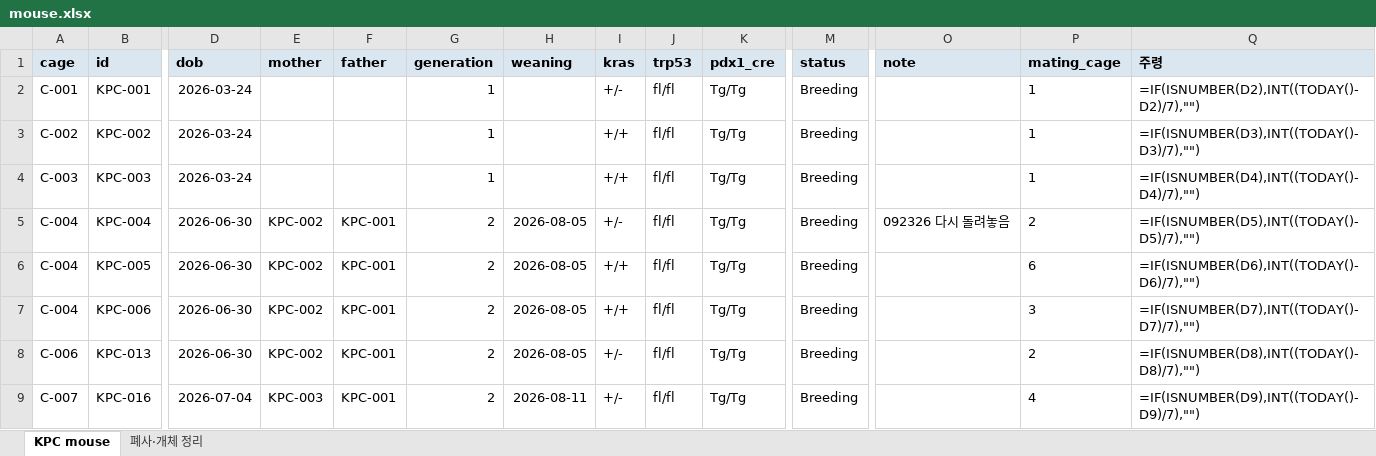
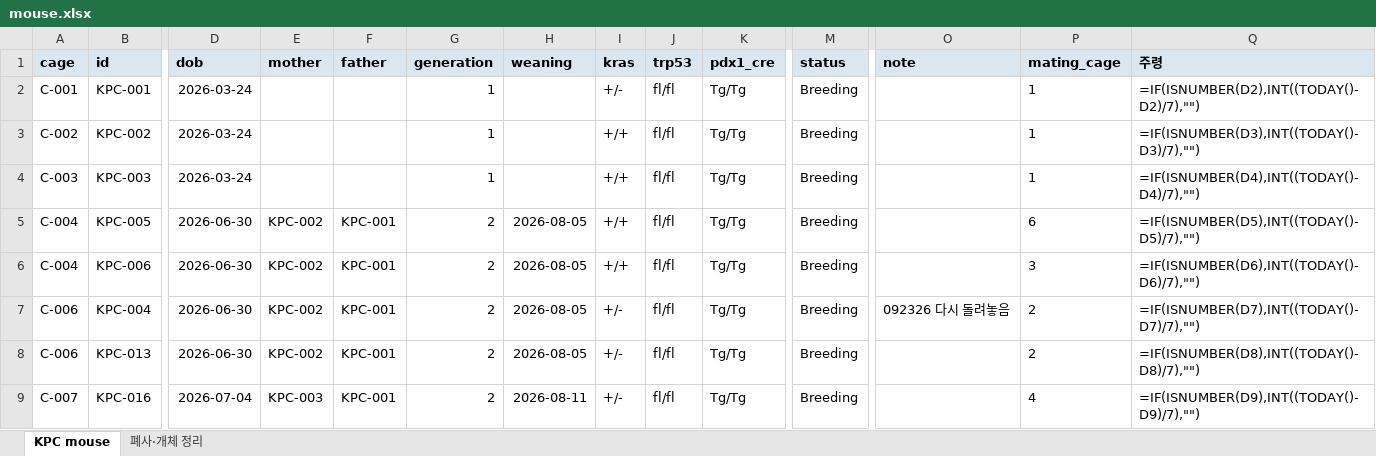
Before and after one commit to splab8247/lab-stock, an Excel workbook: mouse.xlsx, sheet KPC mouse, drawn as a sheet; only a part is shown, gaps mark what is left out; values as stored, in another font and other column widths than the file's, no borders; formulas without a stored value are shown as written; conditional formats not drawn; removed rows and columns are numbered as before the commit, all else as after; rows hold the shown columns only; the diff names each change by its address in the sheet, - before the commit and + after, or states it on an @@ line.

```diff
--- a/mouse.xlsx (sheet KPC mouse)
+++ b/mouse.xlsx (sheet KPC mouse)
-row 5: C-004 | KPC-004 | 2026-06-30 | KPC-002 | KPC-001 | 2 | 2026-08-05 | +/- | fl/fl | Tg/Tg | Breeding | 092326 다시 돌려놓음 | 2 | =IF(ISNUMBER(D5),INT((TODAY()-D5)/7),"")
-Q5 (주령): =IF(ISNUMBER(D6),INT((TODAY()-D6)/7),"")
+Q5 (주령): =IF(ISNUMBER(D5),INT((TODAY()-D5)/7),"")
-Q6 (주령): =IF(ISNUMBER(D7),INT((TODAY()-D7)/7),"")
+Q6 (주령): =IF(ISNUMBER(D6),INT((TODAY()-D6)/7),"")
+row 7: C-006 | KPC-004 | 2026-06-30 | KPC-002 | KPC-001 | 2 | 2026-08-05 | +/- | fl/fl | Tg/Tg | Breeding | 092326 다시 돌려놓음 | 2 | =IF(ISNUMBER(D7),INT((TODAY()-D7)/7),"")
```
Also changed, not shown: stock.xlsx.
